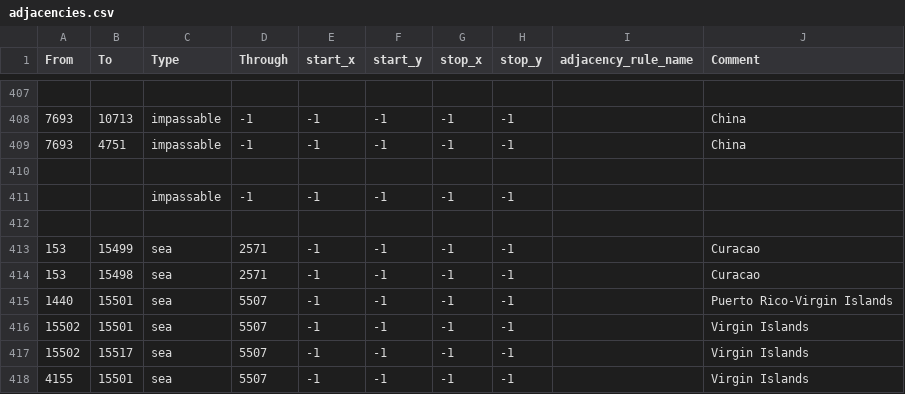
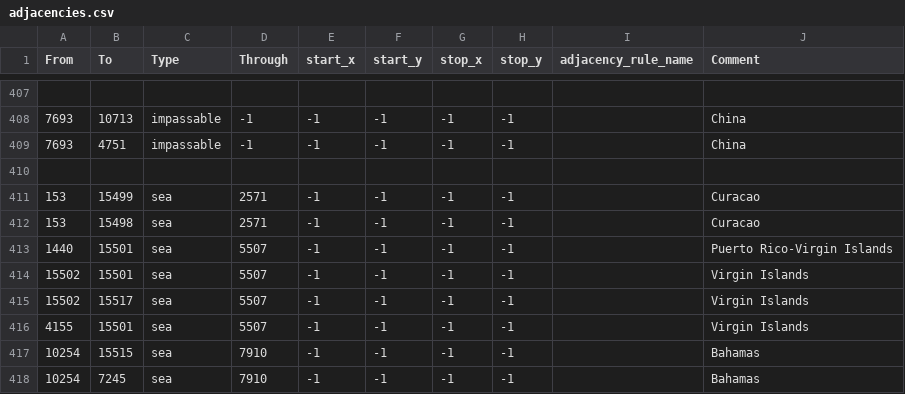
Before and after one commit to WolfxeS6/NovumVexillum, a CSV file: map/adjacencies.csv, drawn as a sheet; only a part is shown, gaps mark what is left out; the shorter side is filled out with more unchanged rows; the diff names each change by its address in the sheet, - before the commit and + after, or states it on an @@ line.

```diff
--- a/map/adjacencies.csv
+++ b/map/adjacencies.csv
-row 411:  |  | impassable | -1 | -1 | -1 | -1 | -1
-row 412: (empty)
```
Also changed, not shown: 2 other files.
